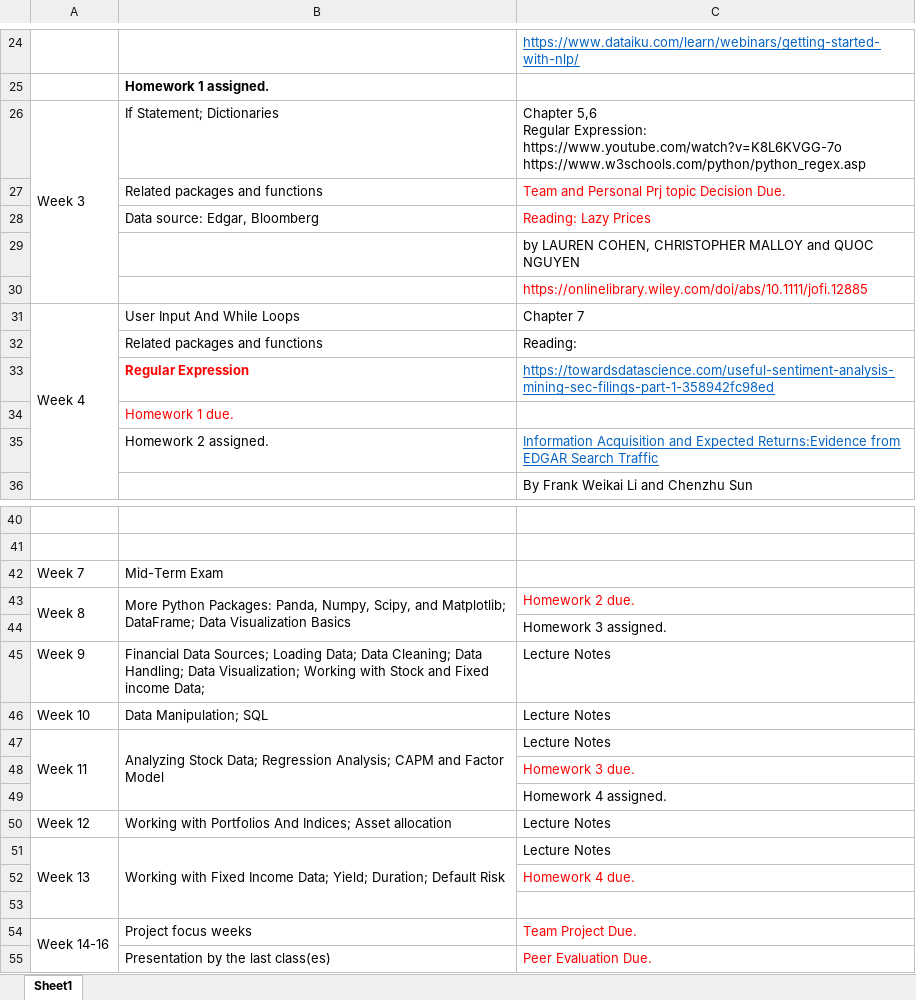
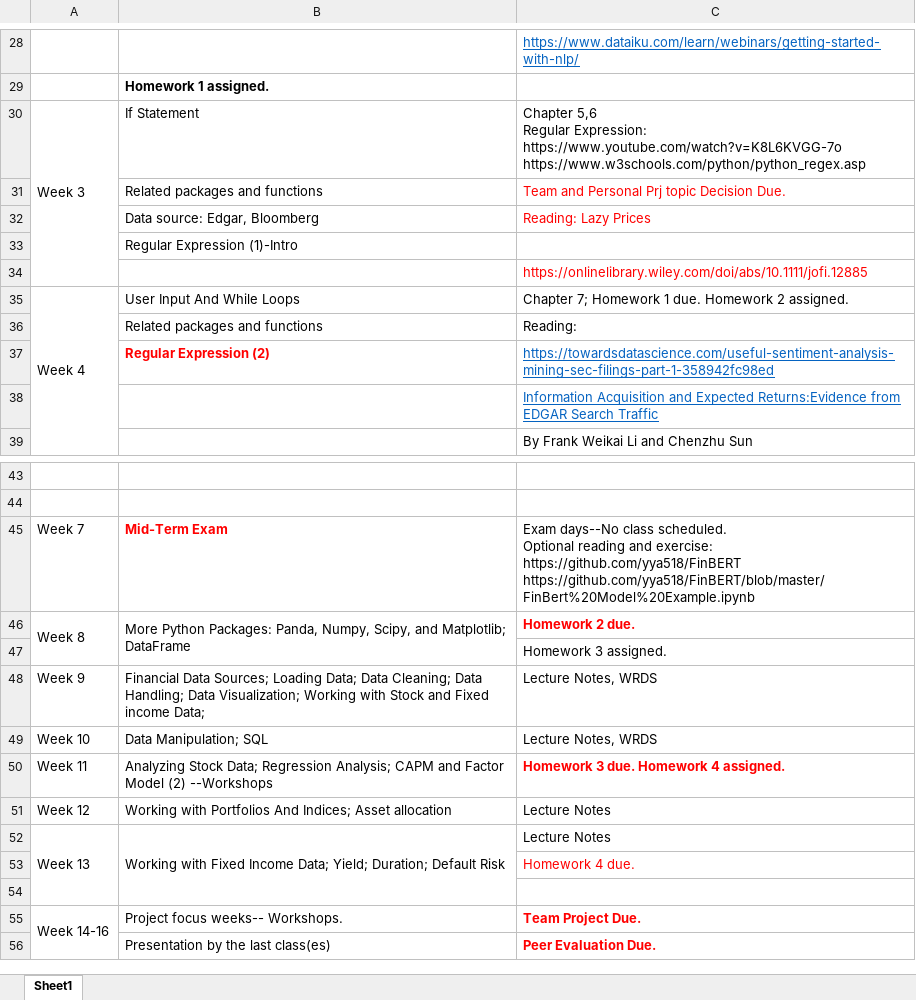
Before and after one commit to CinderZhang/DataAnalytics, an Excel workbook: CourseSchedule.xlsx, sheet Sheet1, drawn as a sheet; only a part is shown, gaps mark what is left out; values as stored, in another font and other column widths than the file's, no borders; removed rows and columns are numbered as before the commit, all else as after; ↵ is a line break in a cell; the diff covers the shown part only; the diff names each change by its address in the sheet, - before the commit and + after, or states it on an @@ line.

Commit message:
Update CourseSchedule.xlsx

```diff
--- a/CourseSchedule.xlsx (sheet Sheet1)
+++ b/CourseSchedule.xlsx (sheet Sheet1)
-B30: If Statement; Dictionaries
+B30: If Statement
-row 29:  |  | by LAUREN COHEN, CHRISTOPHER MALLOY and QUOC NGUYEN
+row 33:  | Regular Expression (1)-Intro
-C35: Chapter 7
+C35: Chapter 7; Homework 1 due. Homework 2 assigned.
-B37: Regular Expression
+B37: Regular Expression (2)
-row 34:  | Homework 1 due.
-B38: Homework 2 assigned.
+B38: (empty)
@@ B45 bold: off → on, text colour: black → #FF0000 @@
-C45: (empty)
+C45: Exam days--No class scheduled. ↵ Optional reading and exercise: ↵ https://github.com/yya518/FinBERT ↵ https://github.com/yya518/FinBERT/blob/master/FinBert%20Model%20Example.ipynb
-B46: …and Matplotlib; DataFrame; Data Visualization Basics
+B46: …and Matplotlib; DataFrame
-C46 bold: off
+C46 bold: on
-C48:C49: Lecture Notes
+C48:C49: Lecture Notes, WRDS
-A47:A49 merged
-B50: …Factor Model
+B50: …Factor Model (2) --Workshops
-B47:B49 merged
-C50: Lecture Notes
+C50: Homework 3 due. Homework 4 assigned.
@@ C50 bold: off → on, text colour: black → #FF0000 @@
-row 48:  |  | Homework 3 due.
-row 49:  |  | Homework 4 assigned.
-B55: Project focus weeks
+B55: Project focus weeks-- Workshops.
-C55:C56 bold: off
+C55:C56 bold: on
```
Also changed, not shown: 4 added rows and cell formats elsewhere in this sheet.
